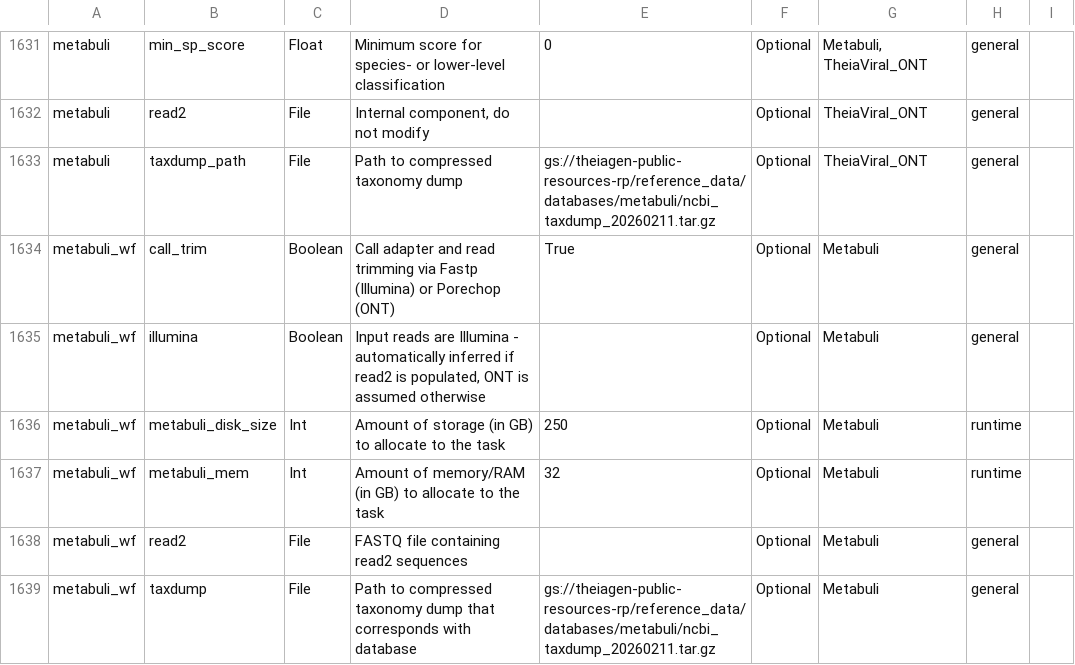
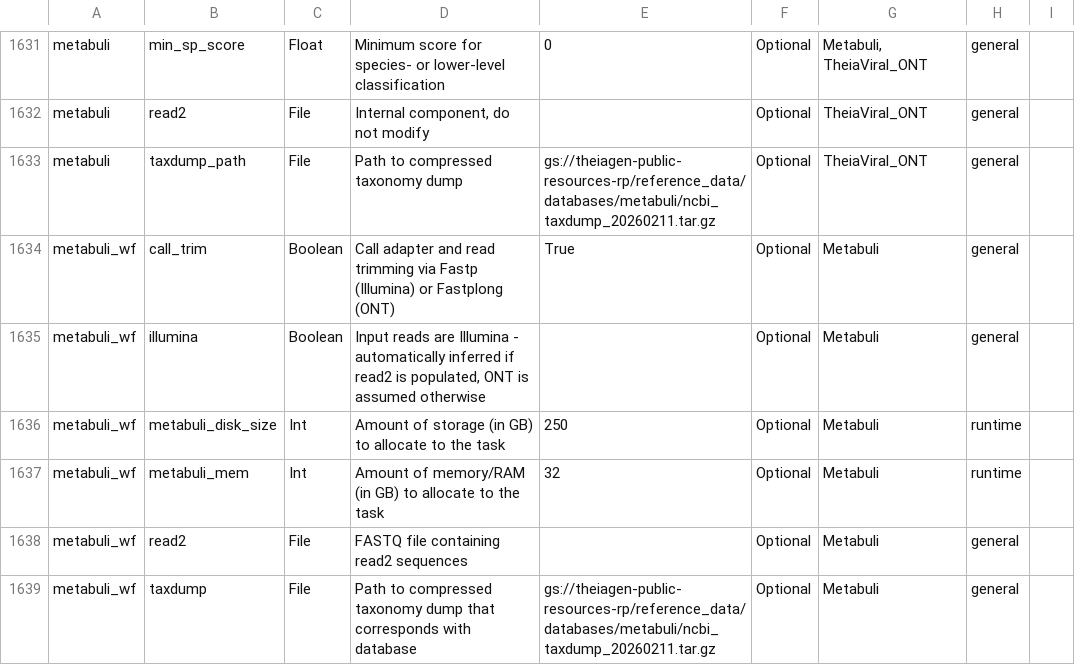
Before and after one commit to theiagen/public_health_bioinformatics, a TSV file: docs/assets/tables/all_inputs.tsv, drawn as a sheet; only a part is shown, gaps mark what is left out.

Commit message:
change to fastplong

```diff
--- a/docs/assets/tables/all_inputs.tsv
+++ b/docs/assets/tables/all_inputs.tsv
@@ -1633,3 +1633,3 @@ metabuli	read2	File	Internal component, do not modify		Optional	TheiaViral_ONT	g
 metabuli	taxdump_path	File	Path to compressed taxonomy dump	gs://theiagen-public-resources-rp/reference_data/databases/metabuli/ncbi_taxdump_20260211.tar.gz	Optional	TheiaViral_ONT	general	
-metabuli_wf	call_trim	Boolean	Call adapter and read trimming via Fastp (Illumina) or Porechop (ONT)	True	Optional	Metabuli	general	
+metabuli_wf	call_trim	Boolean	Call adapter and read trimming via Fastp (Illumina) or Fastplong (ONT)	True	Optional	Metabuli	general	
 metabuli_wf	illumina	Boolean	Input reads are Illumina - automatically inferred if read2 is populated, ONT is assumed otherwise		Optional	Metabuli	general	
```
